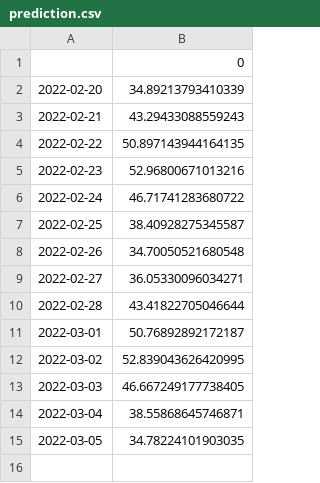
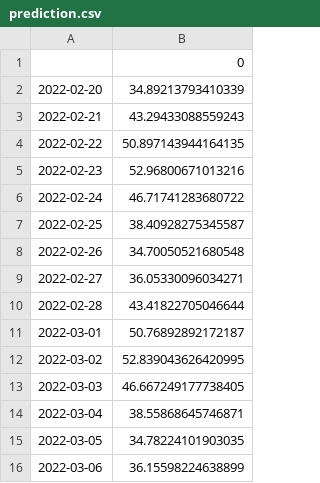
Before and after one commit to desardi131/api_proyect, a CSV file: src/static/data/prediction.csv, drawn as a sheet; the diff names each change by its address in the sheet, - before the commit and + after, or states it on an @@ line.

```diff
--- a/src/static/data/prediction.csv
+++ b/src/static/data/prediction.csv
+row 16: 2022-03-06 | 36.15598224638899
```
Also changed, not shown: 7 other files.
